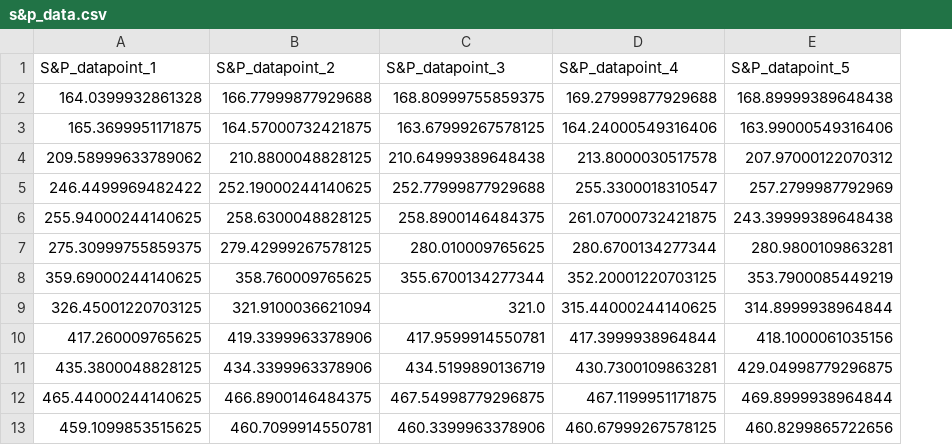
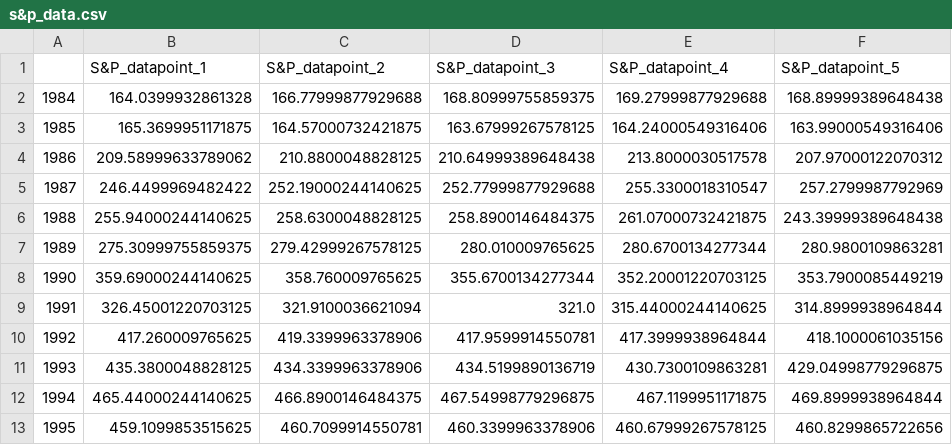
Before and after one commit to srkvatsa/cds-datathon, a CSV file: datascraping/clean/s&p_data.csv, drawn as a sheet; only a part is shown; the diff names each change by its address in the sheet, - before the commit and + after, or states it on an @@ line.

```diff
--- a/datascraping/clean/s&p_data.csv
+++ b/datascraping/clean/s&p_data.csv
+column A, rows 2-13: 1984 | 1985 | 1986 | 1987 | 1988 | 1989 | 1990 | 1991 | 1992 | 1993 | 1994 | 1995
```
Also changed, not shown: 1 other file.
